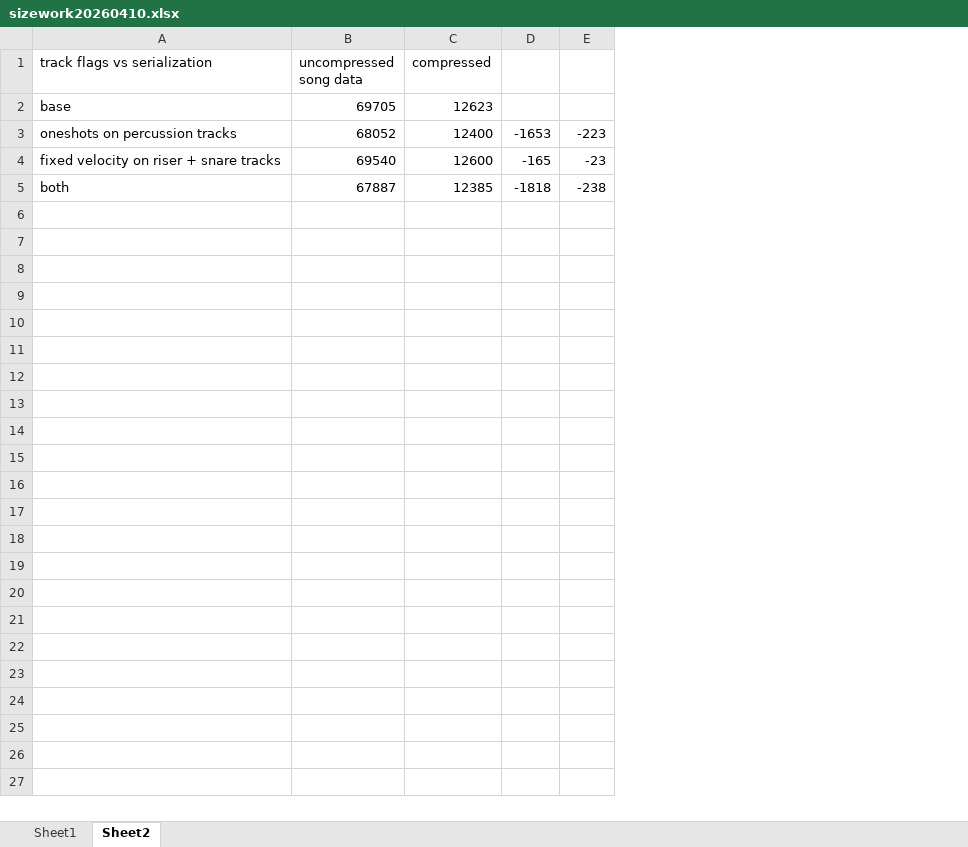
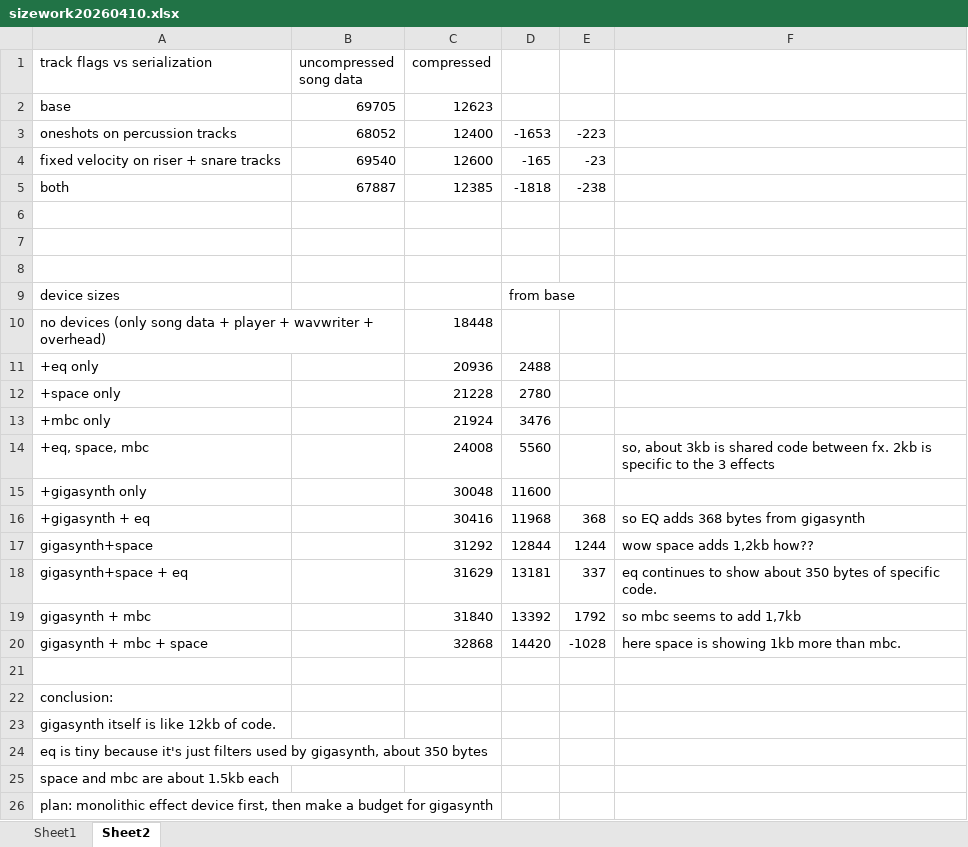
Before and after one commit to thenfour/WaveSabre, an Excel workbook: sizework20260410.xlsx, sheet Sheet2, drawn as a sheet; values as stored, in another font and other column widths than the file's, no borders; the diff names each change by its address in the sheet, - before the commit and + after, or states it on an @@ line.

```diff
--- a/sizework20260410.xlsx (sheet Sheet2)
+++ b/sizework20260410.xlsx (sheet Sheet2)
+column F, empty
+row 6: (empty)
+row 7: (empty)
+row 8: (empty)
+row 9: device sizes |  |  | from base
+row 10: no devices (only song data + player + wavwriter + overhead) |  | 18448
+row 11: +eq only |  | 20936 | 2488
+row 12: +space only |  | 21228 | 2780
+row 13: +mbc only |  | 21924 | 3476
+row 14: +eq, space, mbc |  | 24008 | 5560 |  | so, about 3kb is shared code between fx. 2kb is specific to the 3 effects
+row 15: +gigasynth only |  | 30048 | 11600
+row 16: +gigasynth + eq |  | 30416 | 11968 | 368 | so EQ adds 368 bytes from gigasynth
+row 17: gigasynth+space |  | 31292 | 12844 | 1244 | wow space adds 1,2kb how??
+row 18: gigasynth+space + eq |  | 31629 | 13181 | 337 | eq continues to show about 350 bytes of specific code.
+row 19: gigasynth + mbc |  | 31840 | 13392 | 1792 | so mbc seems to add 1,7kb
+row 20: gigasynth + mbc + space |  | 32868 | 14420 | -1028 | here space is showing 1kb more than mbc.
+row 21: (empty)
+row 22: conclusion:
+row 23: gigasynth itself is like 12kb of code.
+row 24: eq is tiny because it's just filters used by gigasynth, about 350 bytes
+row 25: space and mbc are about 1.5kb each
+row 26: plan: monolithic effect device first, then make a budget for gigasynth
```
Also changed, not shown: sheet Sheet1, 8 other files.
